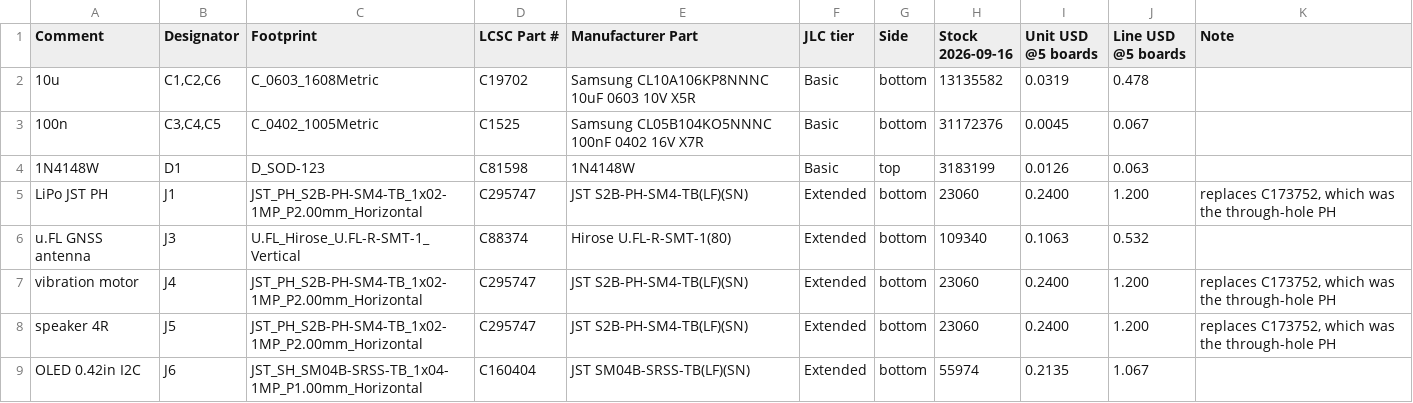
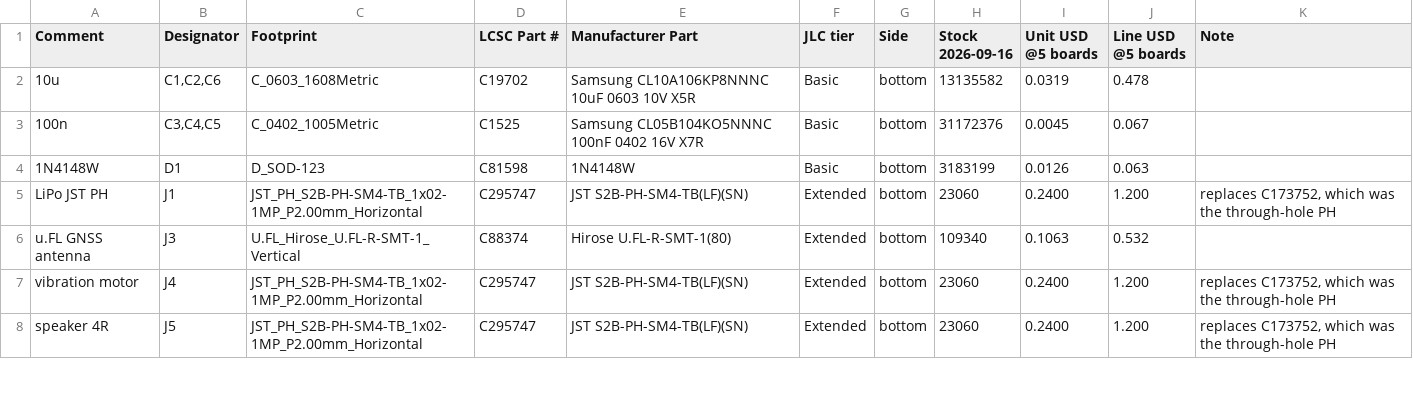
Before and after one commit to ThinkOffApp/WhereWatch, a CSV file: hardware/out/wherewatch-carrier-bom.csv, drawn as a sheet; only a part is shown; the diff covers the shown part only.

```diff
--- a/hardware/out/wherewatch-carrier-bom.csv
+++ b/hardware/out/wherewatch-carrier-bom.csv
@@ -3,3 +3,3 @@ Comment,Designator,Footprint,LCSC Part #,Manufacturer Part,JLC tier,Side,Stock 2
 100n,"C3,C4,C5",C_0402_1005Metric,C1525,Samsung CL05B104KO5NNNC 100nF 0402 16V X7R,Basic,bottom,31172376,0.0045,0.067,
-1N4148W,D1,D_SOD-123,C81598,1N4148W,Basic,top,3183199,0.0126,0.063,
+1N4148W,D1,D_SOD-123,C81598,1N4148W,Basic,bottom,3183199,0.0126,0.063,
 LiPo JST PH,J1,JST_PH_S2B-PH-SM4-TB_1x02-1MP_P2.00mm_Horizontal,C295747,JST S2B-PH-SM4-TB(LF)(SN),Extended,bottom,23060,0.2400,1.200,"replaces C173752, which was the through-hole PH"
@@ -8,2 +8 @@ vibration motor,J4,JST_PH_S2B-PH-SM4-TB_1x02-1MP_P2.00mm_Horizontal,C295747,JST
 speaker 4R,J5,JST_PH_S2B-PH-SM4-TB_1x02-1MP_P2.00mm_Horizontal,C295747,JST S2B-PH-SM4-TB(LF)(SN),Extended,bottom,23060,0.2400,1.200,"replaces C173752, which was the through-hole PH"
-OLED 0.42in I2C,J6,JST_SH_SM04B-SRSS-TB_1x04-1MP_P1.00mm_Horizontal,C160404,JST SM04B-SRSS-TB(LF)(SN),Extended,bottom,55974,0.2135,1.067,
```
Also changed, not shown: 1 added row and 5 edited cells elsewhere in this file, hardware/out/wherewatch-carrier-cpl.csv, 30 other files.
